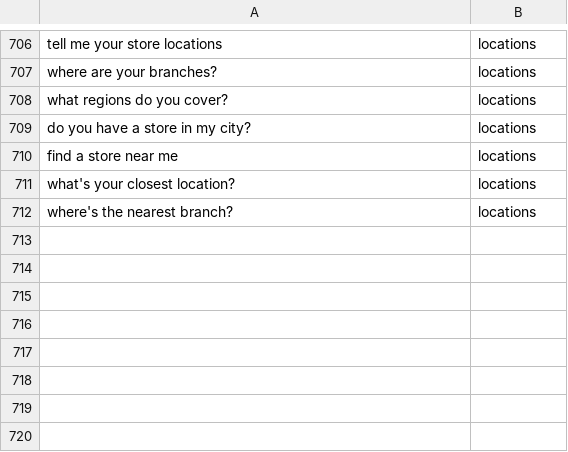
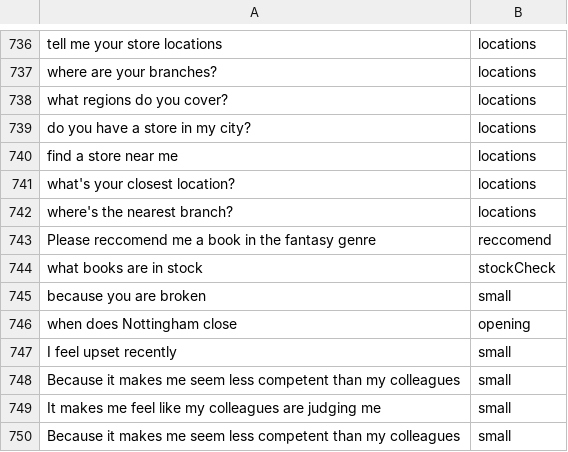
Before and after one commit to jamesdeal89/HAICW, a CSV file: intents.csv, drawn as a sheet; only a part is shown, gaps mark what is left out; the diff covers the shown part only; the diff names each change by its address in the sheet, - before the commit and + after, or states it on an @@ line.

Commit message:
confirmation based additional intent examples, more stock

```diff
--- a/intents.csv
+++ b/intents.csv
+row 743: Please reccomend me a book in the fantasy genre | reccomend
+row 744: what books are in stock | stockCheck
+row 745: because you are broken | small
+row 746: when does Nottingham close | opening
+row 747: I feel upset recently | small
+row 748: Because it makes me seem less competent than my colleagues | small
+row 749: It makes me feel like my colleagues are judging me | small
+row 750: Because it makes me seem less competent than my colleagues | small
```
Also changed, not shown: 30 added rows elsewhere in this file, 3 other files.
